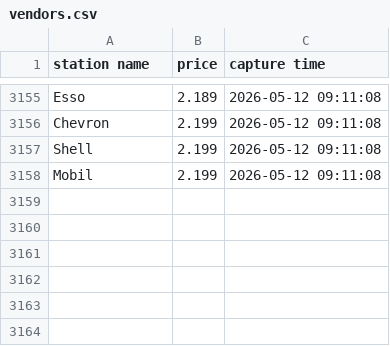
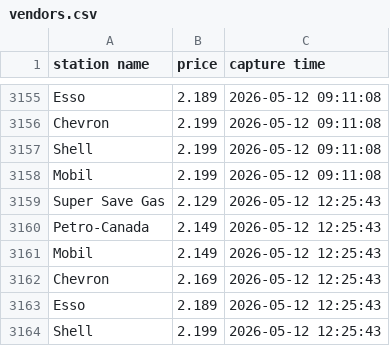
Before and after one commit to yung2004/gaspricetracker, a CSV file: data/richmond/vendors.csv, drawn as a sheet; only a part is shown, gaps mark what is left out; the diff names each change by its address in the sheet, - before the commit and + after, or states it on an @@ line.

```diff
--- a/data/richmond/vendors.csv
+++ b/data/richmond/vendors.csv
+row 3159: Super Save Gas | 2.129 | 2026-05-12 12:25:43
+row 3160: Petro-Canada | 2.149 | 2026-05-12 12:25:43
+row 3161: Mobil | 2.149 | 2026-05-12 12:25:43
+row 3162: Chevron | 2.169 | 2026-05-12 12:25:43
+row 3163: Esso | 2.189 | 2026-05-12 12:25:43
+row 3164: Shell | 2.199 | 2026-05-12 12:25:43
```
Also changed, not shown: data/richmond/avg.csv, public/data/richmond/avg.csv, 1 other file.
